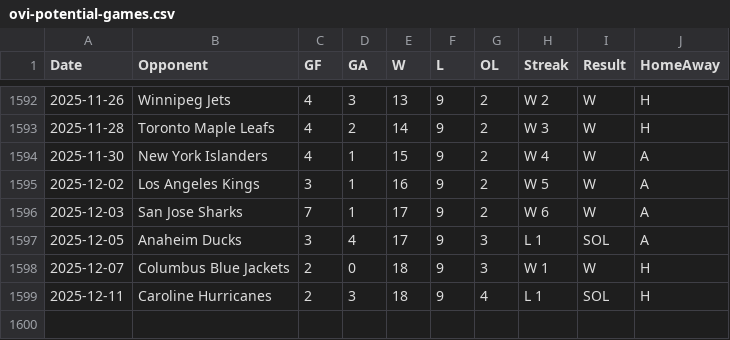
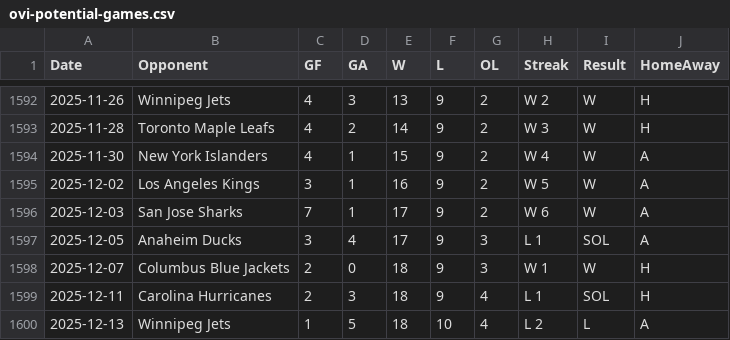
Before and after one commit to jeffreyz374/Ovi-Gretzky-Comparison-Project, a CSV file: Data/ovi-potential-games.csv, drawn as a sheet; only a part is shown, gaps mark what is left out.

Commit message:
added game for Dec 13th

```diff
--- a/Data/ovi-potential-games.csv
+++ b/Data/ovi-potential-games.csv
@@ -1598,2 +1598,3 @@
 2025-12-07,"Columbus Blue Jackets",2,0,18,9,3,"W 1","W","H"
-2025-12-11,"Caroline Hurricanes",2,3,18,9,4,"L 1","SOL","H"
+2025-12-11,"Carolina Hurricanes",2,3,18,9,4,"L 1","SOL","H"
+2025-12-13,"Winnipeg Jets",1,5,18,10,4,"L 2","L","A"
```
